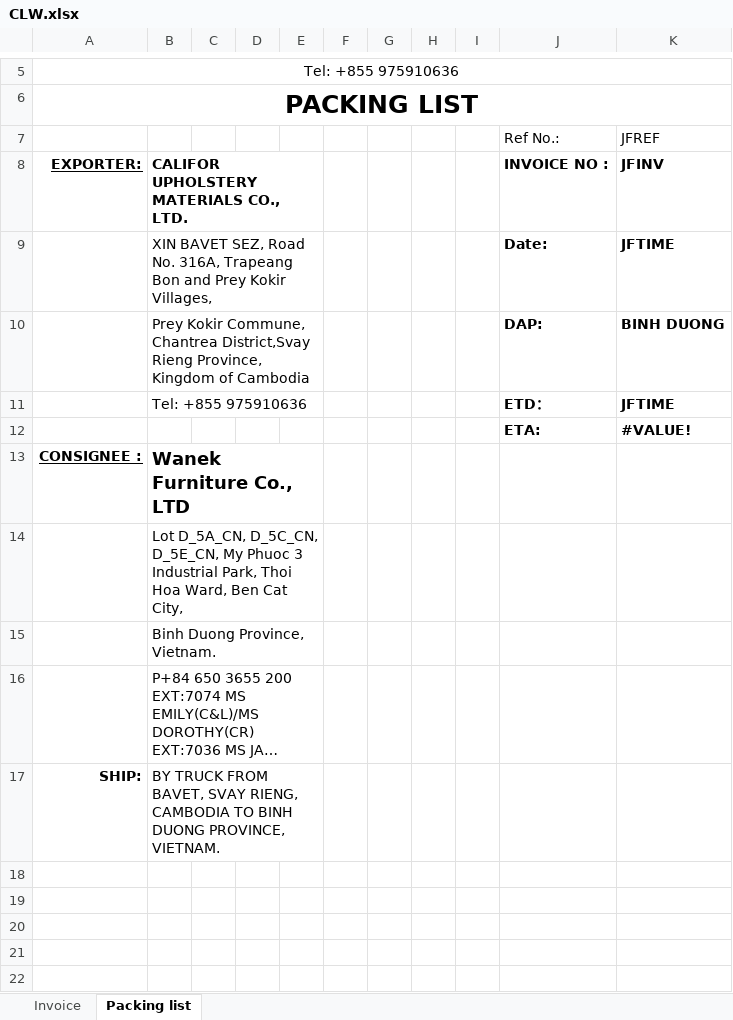
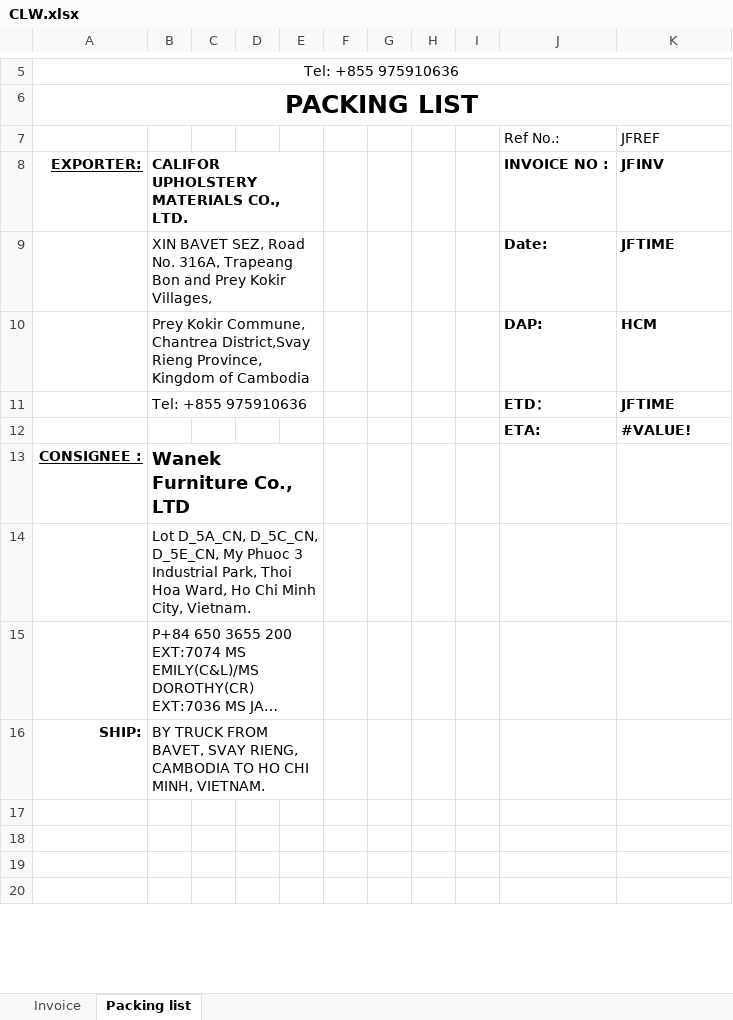
Before and after one commit to GiyoXD/inv_pkl_contract_creation, an Excel workbook: invoice_gen/TEMPLATE/CLW.xlsx, sheet Packing list, drawn as a sheet; only a part is shown, gaps mark what is left out; the shorter side is filled out with more unchanged rows; long unchanged cells end in …; values as stored, in another font and other column widths than the file's, no borders; charts and pictures and conditional formats not drawn; removed rows and columns are numbered as before the commit, all else as after; the diff names each change by its address in the sheet, - before the commit and + after, or states it on an @@ line.

```diff
--- a/invoice_gen/TEMPLATE/CLW.xlsx (sheet Packing list)
+++ b/invoice_gen/TEMPLATE/CLW.xlsx (sheet Packing list)
-K10: BINH DUONG
+K10: HCM
-B14: …Hoa Ward, Ben Cat City,
+B14: …Hoa Ward, Ho Chi Minh City, Vietnam.
-row 15:  | Binh Duong Province, Vietnam.
-B16: …CAMBODIA TO BINH DUONG PROVINCE, VIETNAM.
+B16: …CAMBODIA TO HO CHI MINH, VIETNAM.
-row 18: (empty)
-row 19: (empty)
```
Also changed, not shown: sheet Invoice, charts or pictures, JF25034.xlsx, invoice_gen/TEMPLATE/KB.xlsx, 57 other files.
